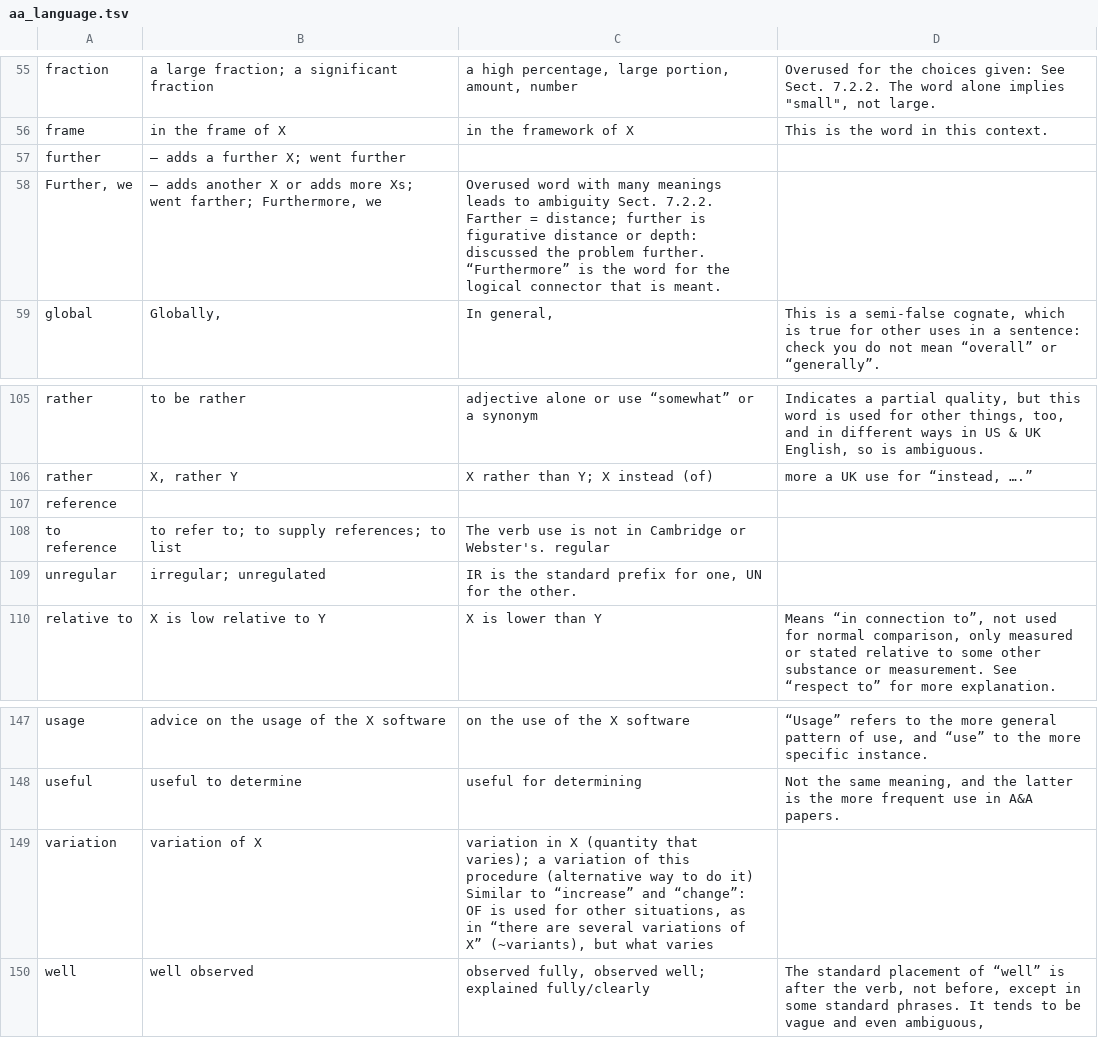
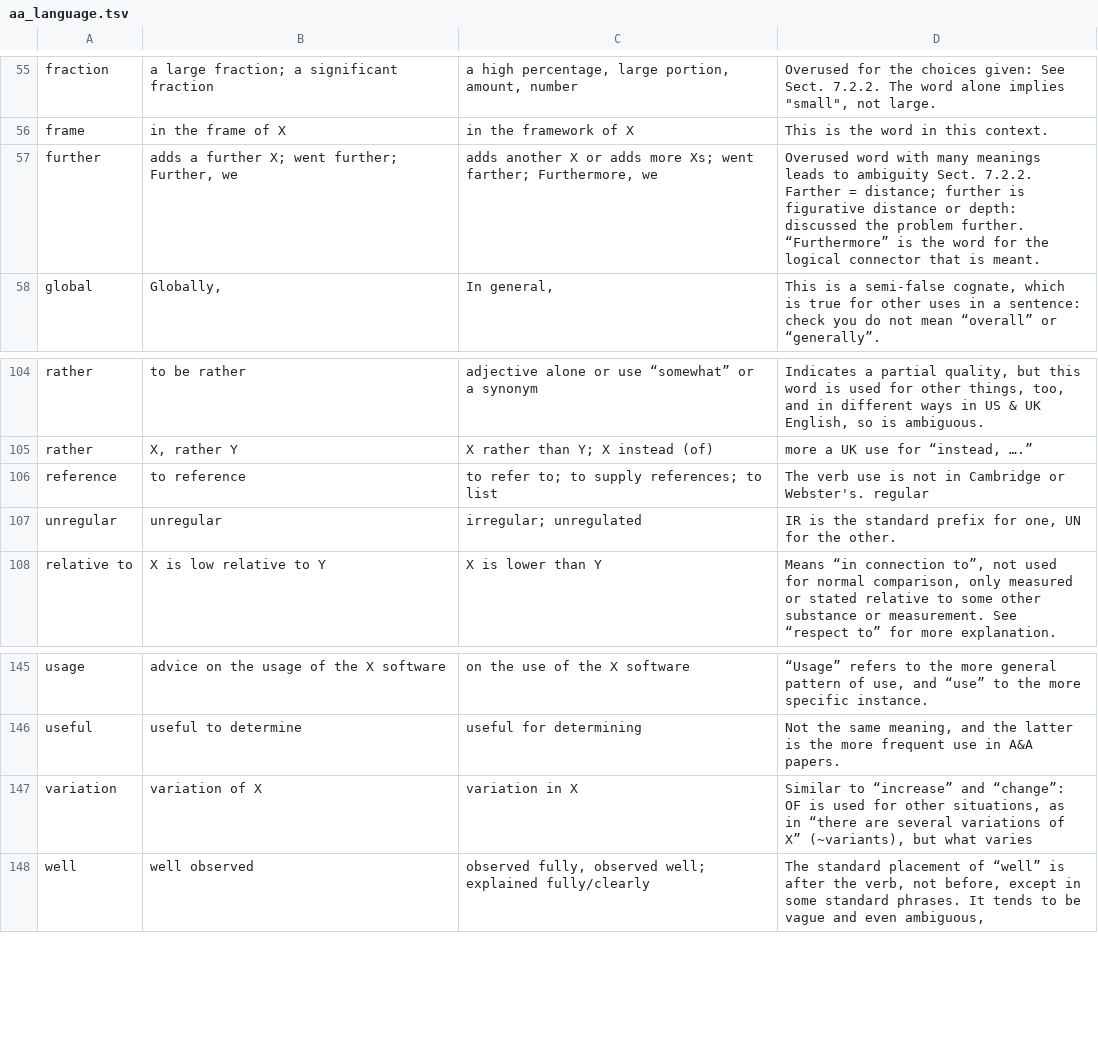
Before and after one commit to minzastro/latex_cleanup, a TSV file: aa_language.tsv, drawn as a sheet; only a part is shown, gaps mark what is left out.

```diff
--- a/aa_language.tsv
+++ b/aa_language.tsv
@@ -56,4 +56,3 @@ fraction	a large fraction; a significant fraction	a high percentage, large porti
 frame	in the frame of X	in the framework of X	This is the word in this context.
-further	— adds a further X; went further
-Further, we	— adds another X or adds more Xs; went farther; Furthermore, we	Overused word with many meanings leads to ambiguity Sect. 7.2.2. Farther = distance; further is figurative distance or depth: discussed the problem further. “Furthermore” is the word for the logical connector that is meant.
+further	adds a further X; went further; Further, we	adds another X or adds more Xs; went farther; Furthermore, we	Overused word with many meanings leads to ambiguity Sect. 7.2.2. Farther = distance; further is figurative distance or depth: discussed the problem further. “Furthermore” is the word for the logical connector that is meant.
 global	Globally,	In general,	This is a semi-false cognate, which is true for other uses in a sentence: check you do not mean “overall” or “generally”.
@@ -106,5 +105,4 @@ rather	to be rather	adjective alone or use “somewhat” or a synonym	Indicates
 rather	X, rather Y	X rather than Y; X instead (of)	more a UK use for “instead, ….”
-reference
-to reference	to refer to; to supply references; to list	The verb use is not in Cambridge or Webster's. regular
-unregular	irregular; unregulated	IR is the standard prefix for one, UN for the other.
+reference	to reference	to refer to; to supply references; to list	The verb use is not in Cambridge or Webster's. regular
+unregular	unregular	irregular; unregulated	IR is the standard prefix for one, UN for the other.
 relative to	X is low relative to Y	X is lower than Y	Means “in connection to”, not used for normal comparison, only measured or stated relative to some other substance or measurement. See “respect to” for more explanation.
@@ -148,3 +146,3 @@ usage	advice on the usage of the X software	on the use of the X software	“Usag
 useful	useful to determine	useful for determining	Not the same meaning, and the latter is the more frequent use in A&A papers.
-variation	variation of X	variation in X (quantity that varies); a variation of this procedure (alternative way to do it) Similar to “increase” and “change”: OF is used for other situations, as in “there are several variations of X” (~variants), but what varies
+variation	variation of X	variation in X	Similar to “increase” and “change”: OF is used for other situations, as in “there are several variations of X” (~variants), but what varies
 well	well observed	observed fully, observed well; explained fully/clearly	The standard placement of “well” is after the verb, not before, except in some standard phrases. It tends to be vague and even ambiguous,
```
Also changed, not shown: 2 other files.
